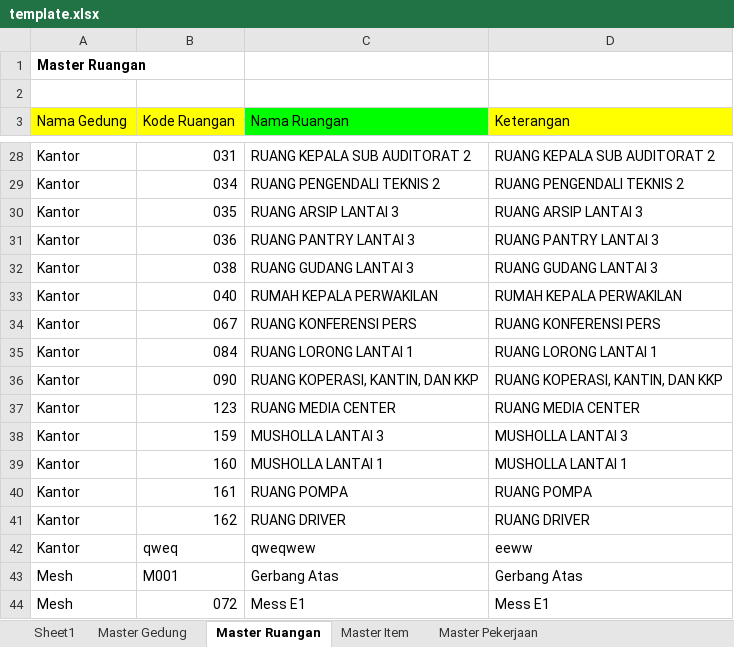
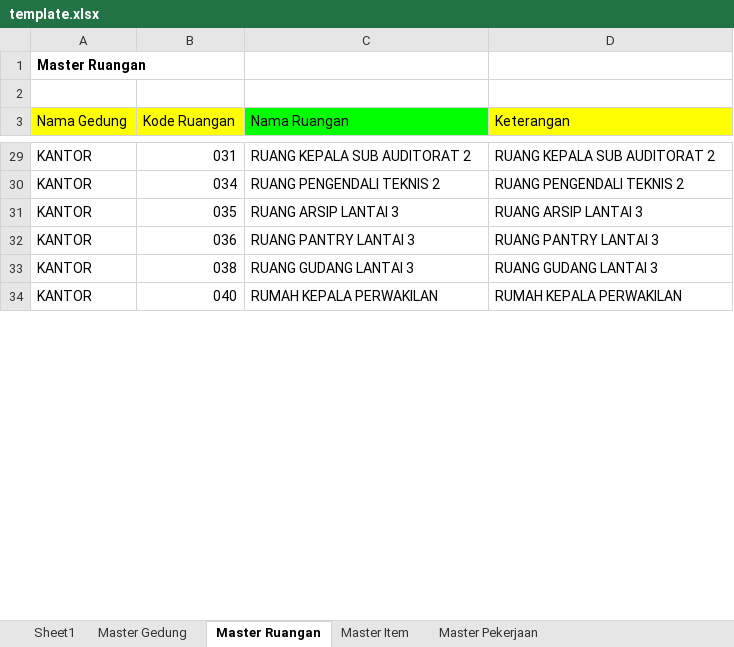
Before and after one commit to fbob13/spg, an Excel workbook: upload/template.xlsx, sheet Master Ruangan, drawn as a sheet; only a part is shown, gaps mark what is left out; values as stored, in another font and other column widths than the file's, no borders; removed rows and columns are numbered as before the commit, all else as after; the diff covers the shown part only; the diff names each change by its address in the sheet, - before the commit and + after, or states it on an @@ line.

```diff
--- a/upload/template.xlsx (sheet Master Ruangan)
+++ b/upload/template.xlsx (sheet Master Ruangan)
-A29:A34 (Nama Gedung): Kantor
+A29:A34 (Nama Gedung): KANTOR
-row 34: Kantor | 067 | RUANG KONFERENSI PERS | RUANG KONFERENSI PERS
-row 35: Kantor | 084 | RUANG LORONG LANTAI 1 | RUANG LORONG LANTAI 1
-row 36: Kantor | 090 | RUANG KOPERASI, KANTIN, DAN KKP | RUANG KOPERASI, KANTIN, DAN KKP
-row 37: Kantor | 123 | RUANG MEDIA CENTER | RUANG MEDIA CENTER
-row 38: Kantor | 159 | MUSHOLLA LANTAI 3 | MUSHOLLA LANTAI 3
-row 39: Kantor | 160 | MUSHOLLA LANTAI 1 | MUSHOLLA LANTAI 1
-row 40: Kantor | 161 | RUANG POMPA | RUANG POMPA
-row 41: Kantor | 162 | RUANG DRIVER | RUANG DRIVER
-row 42: Kantor | qweq | qweqwew | eeww
-row 43: Mesh | M001 | Gerbang Atas | Gerbang Atas
-row 44: Mesh | 072 | Mess E1 | Mess E1
```
Also changed, not shown: 57 added rows, 12 removed rows and 67 edited cells elsewhere in this sheet, sheet Master Item, sheet Master Pekerjaan, sheet Master Gedung, 35 other files.
